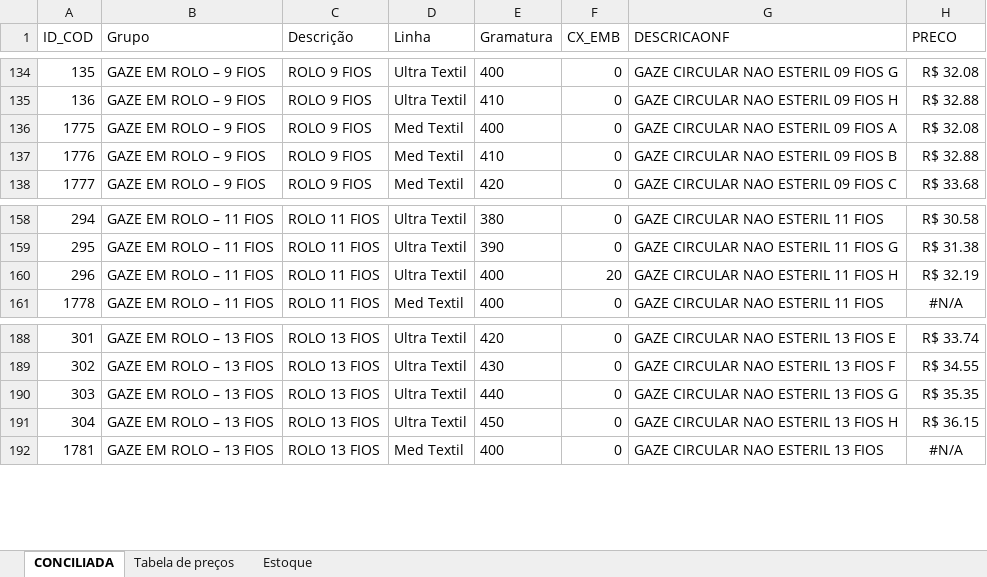
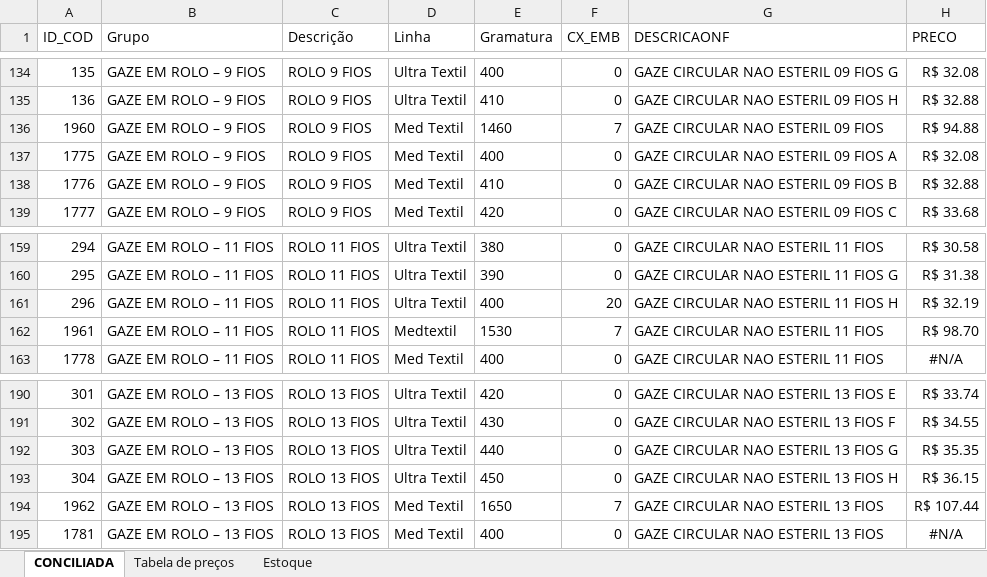
Before and after one commit to fabiosilvavendas-byte/CRM_Medtextil2.0, an Excel workbook: dados/Produtos_Agrupados_Completos_conciliados.xlsx, sheet CONCILIADA, drawn as a sheet; only a part is shown, gaps mark what is left out; values as stored, in another font and other column widths than the file's, no borders; table styles not drawn; the diff names each change by its address in the sheet, - before the commit and + after, or states it on an @@ line.

Commit message:
Add files via upload

```diff
--- a/dados/Produtos_Agrupados_Completos_conciliados.xlsx (sheet CONCILIADA)
+++ b/dados/Produtos_Agrupados_Completos_conciliados.xlsx (sheet CONCILIADA)
+row 136: 1960 | GAZE EM ROLO – 9 FIOS | ROLO 9 FIOS | Med Textil | 1460 | 7 | GAZE CIRCULAR NAO ESTERIL 09 FIOS | R$ 94.88
+row 162: 1961 | GAZE EM ROLO – 11 FIOS | ROLO 11 FIOS | Medtextil | 1530 | 7 | GAZE CIRCULAR NAO ESTERIL 11 FIOS | R$ 98.70
+row 194: 1962 | GAZE EM ROLO – 13 FIOS | ROLO 13 FIOS | Med Textil | 1650 | 7 | GAZE CIRCULAR NAO ESTERIL 13 FIOS | R$ 107.44
```
